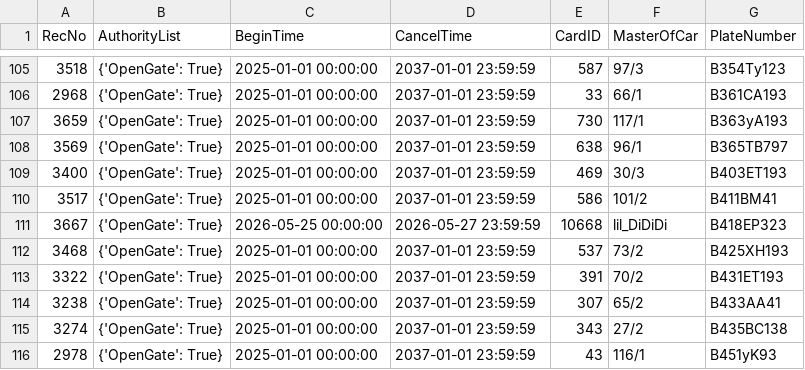
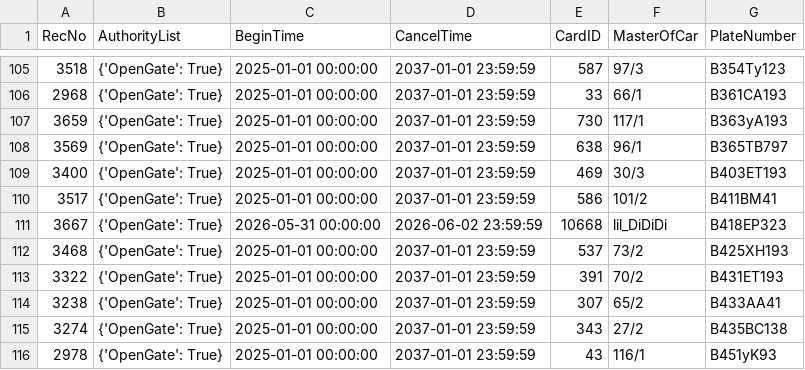
Before and after one commit to Fulltimetrading/importapn19052026-owner-report, a CSV file: data/importAPN19052026.csv, drawn as a sheet; only a part is shown, gaps mark what is left out.

Commit message:
Add source CSV data

```diff
--- a/data/importAPN19052026.csv
+++ b/data/importAPN19052026.csv
@@ -110,3 +110,3 @@ RecNo,AuthorityList,BeginTime,CancelTime,CardID,MasterOfCar,PlateNumber
 3517,{'OpenGate': True},2025-01-01 00:00:00,2037-01-01 23:59:59,586,101/2,B411BM41
-3667,{'OpenGate': True},2026-05-25 00:00:00,2026-05-27 23:59:59,10668,lil_DiDiDi,B418EP323
+3667,{'OpenGate': True},2026-05-31 00:00:00,2026-06-02 23:59:59,10668,lil_DiDiDi,B418EP323
 3468,{'OpenGate': True},2025-01-01 00:00:00,2037-01-01 23:59:59,537,73/2,B425XH193
```
Also changed, not shown: 1 other file.
